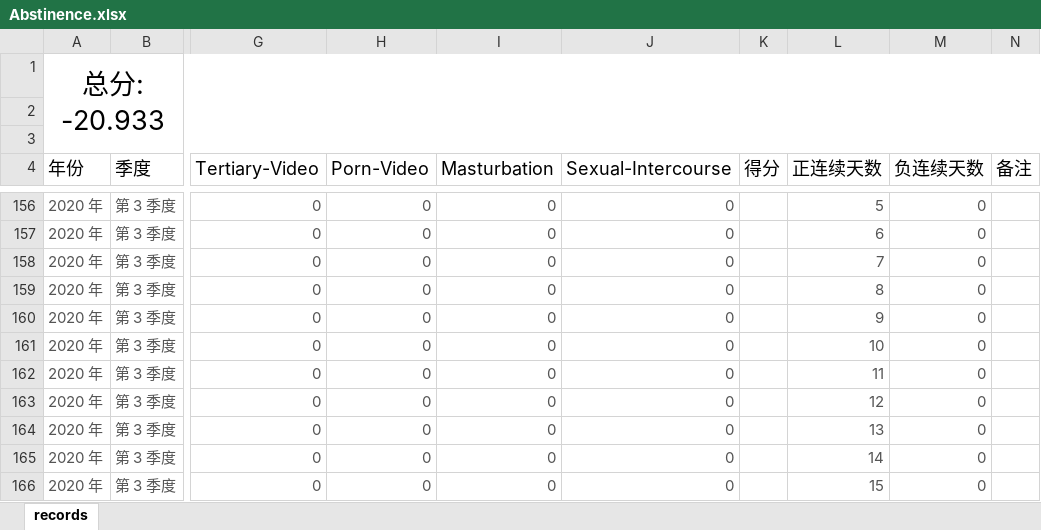
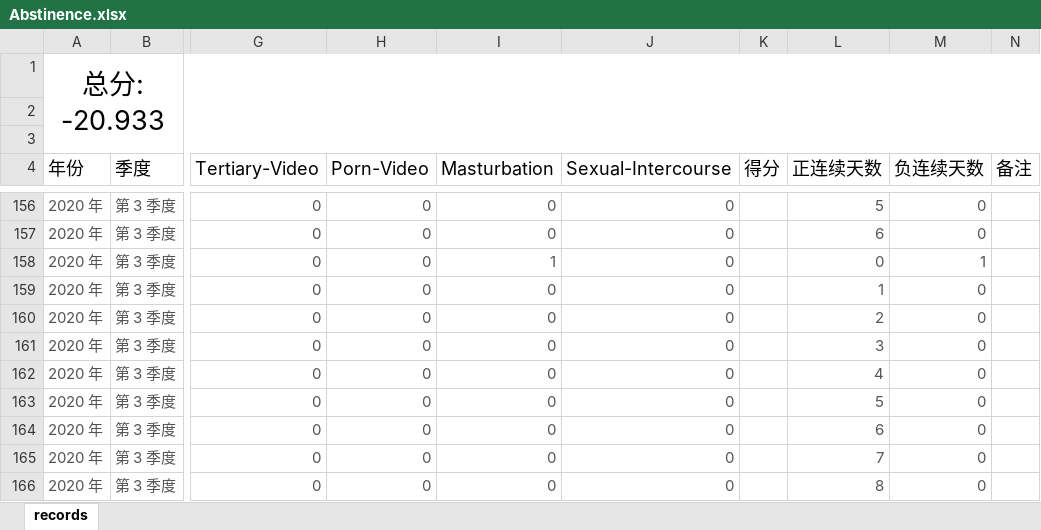
Before and after one commit to Gzhennaxia/Gzhennaxia.github.io, an Excel workbook: source/excel/Abstinence.xlsx, sheet records, drawn as a sheet; only a part is shown, gaps mark what is left out; values as stored, in another font and other column widths than the file's, no borders; table styles not drawn; the diff names each change by its address in the sheet, - before the commit and + after, or states it on an @@ line.

```diff
--- a/source/excel/Abstinence.xlsx (sheet records)
+++ b/source/excel/Abstinence.xlsx (sheet records)
-I158 (Masturbation): 0
+I158 (Masturbation): 1
-L158 (正连续天数): 7
+L158 (正连续天数): 0
-M158 (负连续天数): 0
+M158 (负连续天数): 1
-L159 (正连续天数): 8
+L159 (正连续天数): 1
-L160 (正连续天数): 9
+L160 (正连续天数): 2
-L161 (正连续天数): 10
+L161 (正连续天数): 3
-L162 (正连续天数): 11
+L162 (正连续天数): 4
-L163 (正连续天数): 12
+L163 (正连续天数): 5
-L164 (正连续天数): 13
+L164 (正连续天数): 6
-L165 (正连续天数): 14
+L165 (正连续天数): 7
-L166 (正连续天数): 15
+L166 (正连续天数): 8
```
Also changed, not shown: source/excel/ledger.xlsx.
